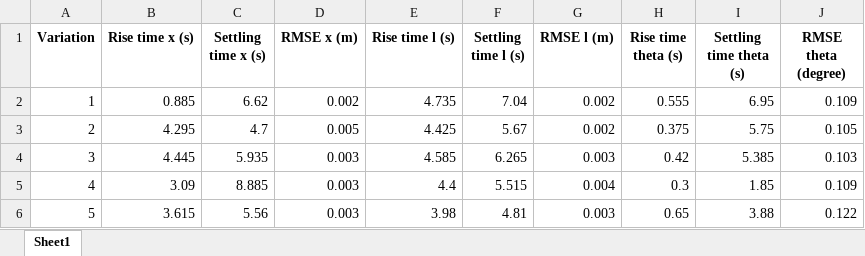
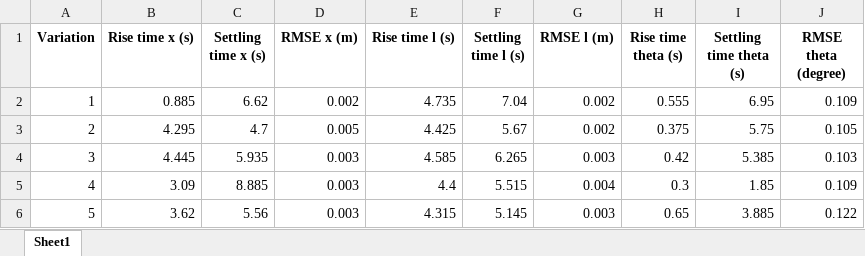
Before and after one commit to Cristian-Napitupulu/TA_13319004, an Excel workbook: Simulasi/Simulasi Gantry ICA/Variasi ICA/result.xlsx, sheet Sheet1, drawn as a sheet; values as stored, in another font and other column widths than the file's, no borders; the diff names each change by its address in the sheet, - before the commit and + after, or states it on an @@ line.

```diff
--- a/Simulasi/Simulasi Gantry ICA/Variasi ICA/result.xlsx (sheet Sheet1)
+++ b/Simulasi/Simulasi Gantry ICA/Variasi ICA/result.xlsx (sheet Sheet1)
-B6 (Rise time x (s)): 3.615
+B6 (Rise time x (s)): 3.62
-E6 (Rise time l (s)): 3.98
+E6 (Rise time l (s)): 4.315
-F6 (Settling time l (s)): 4.81
+F6 (Settling time l (s)): 5.145
-I6 (Settling time theta (s)): 3.88
+I6 (Settling time theta (s)): 3.885
```
Also changed, not shown: Simulasi/Simulasi Gantry Motor ICCAS/result.xlsx, 58 other files.
